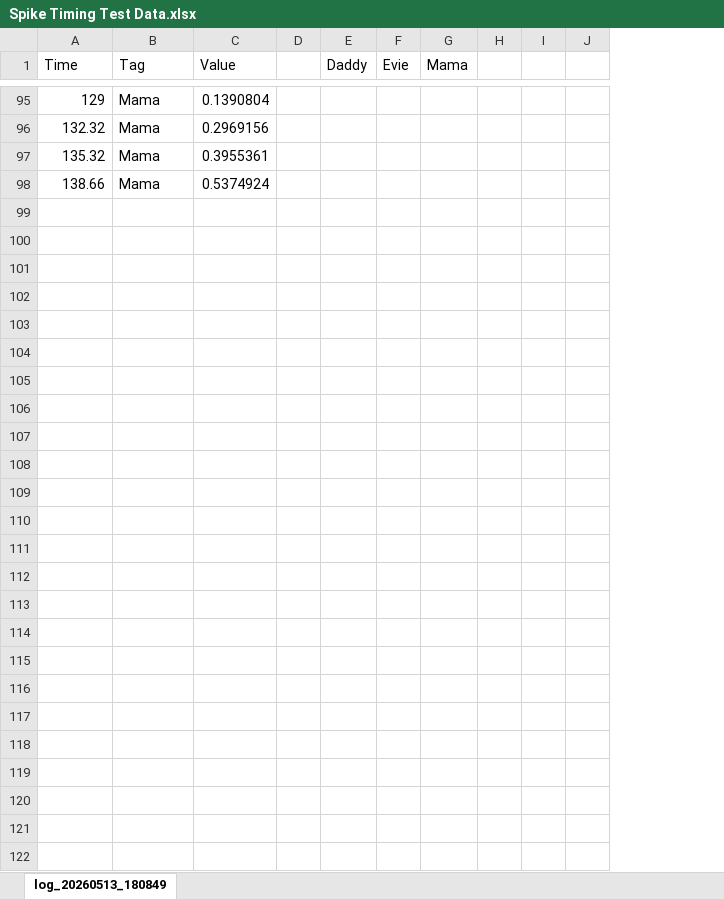
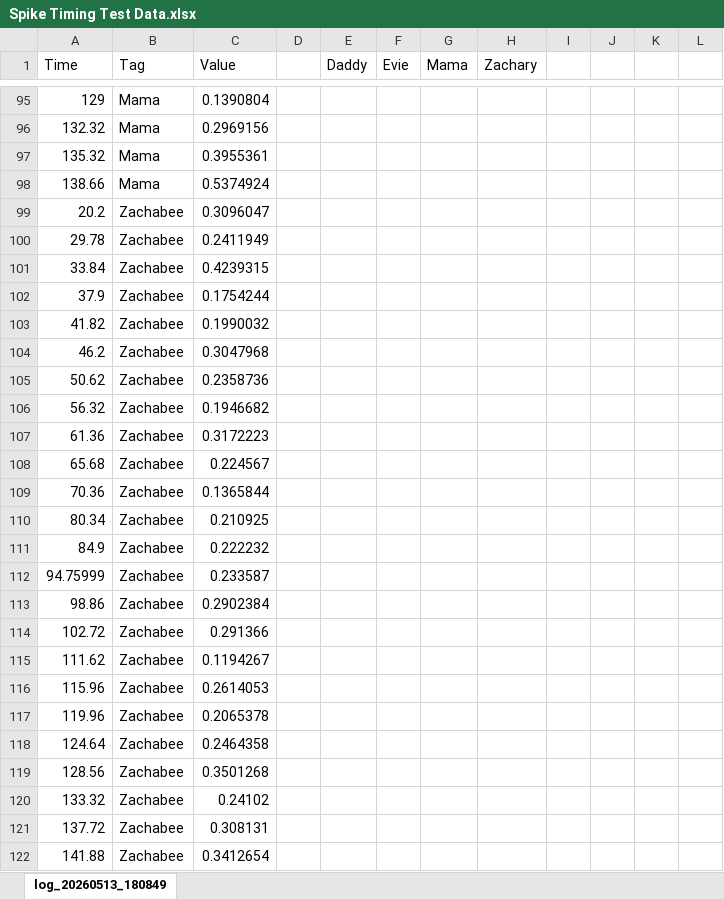
Before and after one commit to aaronmsimon/unity-kings-of-the-beach, an Excel workbook: Resources/Spike Timing Test Data.xlsx, sheet log_20260513_180849, drawn as a sheet; only a part is shown, gaps mark what is left out; values as stored, in another font and other column widths than the file's, no borders; charts and pictures not drawn; the diff names each change by its address in the sheet, - before the commit and + after, or states it on an @@ line.

Commit message:
More test data/analysis

```diff
--- a/Resources/Spike Timing Test Data.xlsx (sheet log_20260513_180849)
+++ b/Resources/Spike Timing Test Data.xlsx (sheet log_20260513_180849)
+column H (Zachary), empty
+column L, empty
+row 99: 20.2 | Zachabee | 0.3096047
+row 100: 29.78 | Zachabee | 0.2411949
+row 101: 33.84 | Zachabee | 0.4239315
+row 102: 37.9 | Zachabee | 0.1754244
+row 103: 41.82 | Zachabee | 0.1990032
+row 104: 46.2 | Zachabee | 0.3047968
+row 105: 50.62 | Zachabee | 0.2358736
+row 106: 56.32 | Zachabee | 0.1946682
+row 107: 61.36 | Zachabee | 0.3172223
+row 108: 65.68 | Zachabee | 0.224567
+row 109: 70.36 | Zachabee | 0.1365844
+row 110: 80.34 | Zachabee | 0.210925
+row 111: 84.9 | Zachabee | 0.222232
+row 112: 94.75999 | Zachabee | 0.233587
+row 113: 98.86 | Zachabee | 0.2902384
+row 114: 102.72 | Zachabee | 0.291366
+row 115: 111.62 | Zachabee | 0.1194267
+row 116: 115.96 | Zachabee | 0.2614053
+row 117: 119.96 | Zachabee | 0.2065378
+row 118: 124.64 | Zachabee | 0.2464358
+row 119: 128.56 | Zachabee | 0.3501268
+row 120: 133.32 | Zachabee | 0.24102
+row 121: 137.72 | Zachabee | 0.308131
+row 122: 141.88 | Zachabee | 0.3412654
```
Also changed, not shown: formulas that keep their value, charts or pictures, 2 other files.
